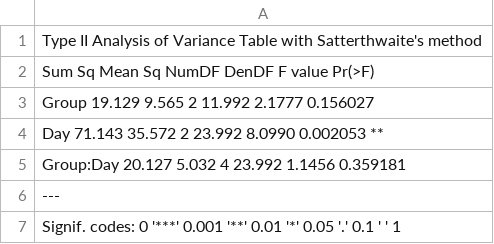
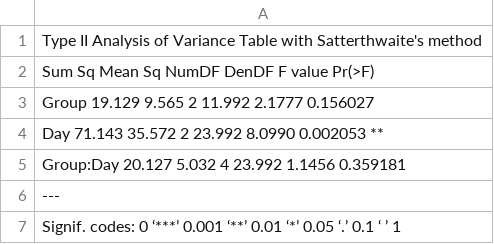
Before and after one commit to kevinhwong1/Porites_Rim_Bleaching_2019, a CSV file: output/Statistics/Carb_Coral_lmer.csv, drawn as a sheet.

```diff
--- a/output/Statistics/Carb_Coral_lmer.csv
+++ b/output/Statistics/Carb_Coral_lmer.csv
@@ -6,2 +6,2 @@ Group:Day 20.127   5.032     4 23.992  1.1456 0.359181
 ---
-Signif. codes:  0 '***' 0.001 '**' 0.01 '*' 0.05 '.' 0.1 ' ' 1
+Signif. codes:  0 ‘***’ 0.001 ‘**’ 0.01 ‘*’ 0.05 ‘.’ 0.1 ‘ ’ 1
```
Also changed, not shown: output/Metabolomics/D52_CvsB_VIP_sig_up.csv, output/Metabolomics/D52_CvsP_VIP_sig_down.csv, 45 other files.
